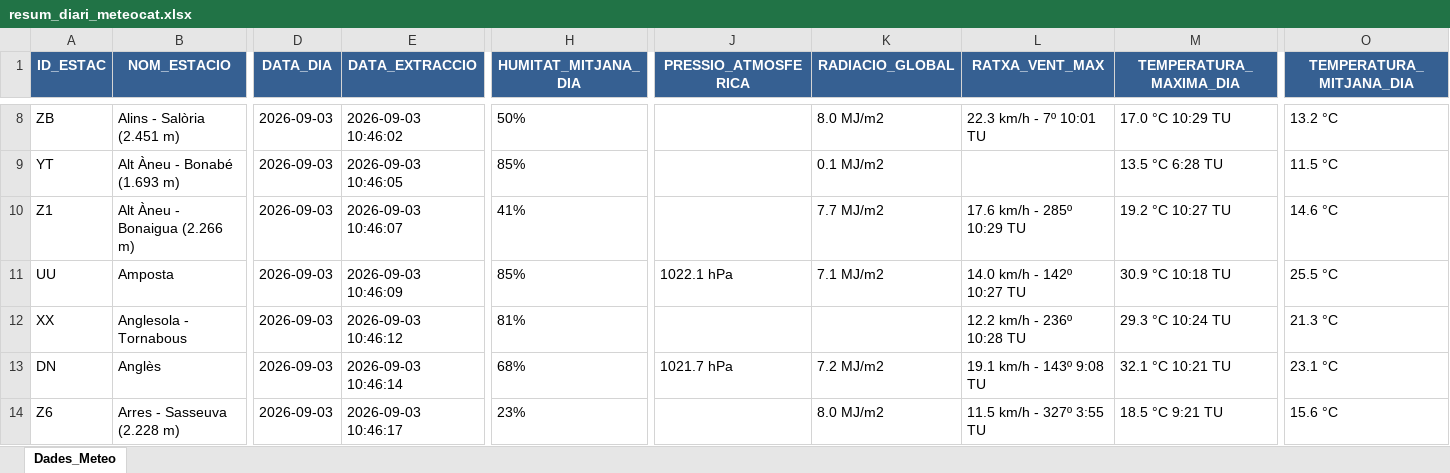
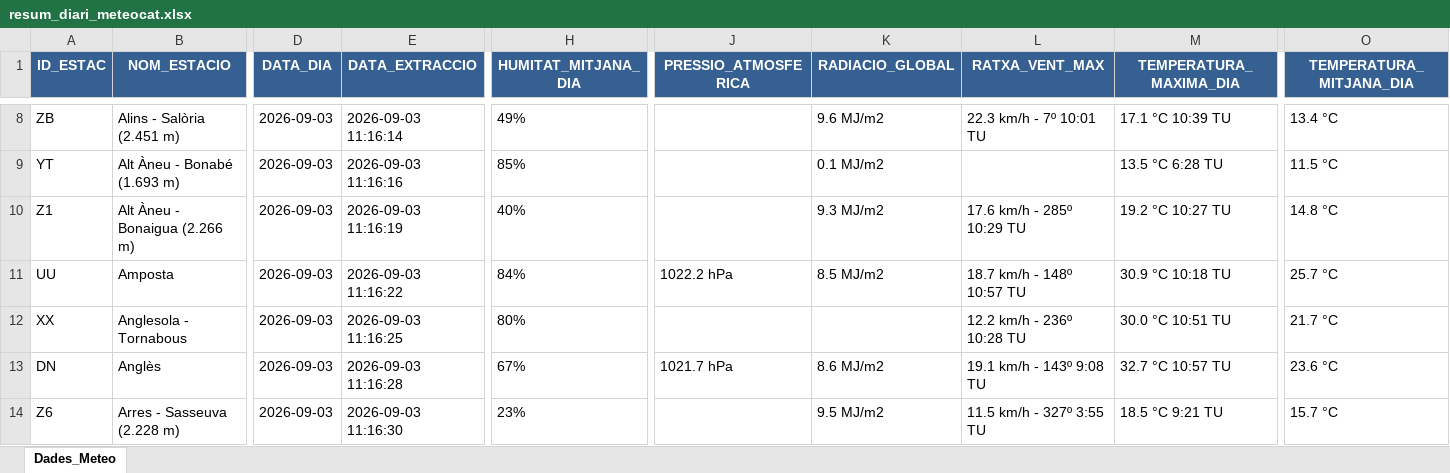
Before and after one commit to joandecorts/getdailydate, an Excel workbook: src/data/resum_diari_meteocat.xlsx, sheet Dades_Meteo, drawn as a sheet; only a part is shown, gaps mark what is left out; values as stored, in another font and other column widths than the file's, no borders; the diff covers the shown part only; the diff names each change by its address in the sheet, - before the commit and + after, or states it on an @@ line.

```diff
--- a/src/data/resum_diari_meteocat.xlsx (sheet Dades_Meteo)
+++ b/src/data/resum_diari_meteocat.xlsx (sheet Dades_Meteo)
-E8 (DATA_EXTRACCIO): 2026-09-03 10:46:02
+E8 (DATA_EXTRACCIO): 2026-09-03 11:16:14
-H8 (HUMITAT_MITJANA_DIA): 50%
+H8 (HUMITAT_MITJANA_DIA): 49%
-K8 (RADIACIO_GLOBAL): 8.0 MJ/m2
+K8 (RADIACIO_GLOBAL): 9.6 MJ/m2
-M8 (TEMPERATURA_MAXIMA_DIA): 17.0 °C 10:29 TU
+M8 (TEMPERATURA_MAXIMA_DIA): 17.1 °C 10:39 TU
-O8 (TEMPERATURA_MITJANA_DIA): 13.2 °C
+O8 (TEMPERATURA_MITJANA_DIA): 13.4 °C
-E9 (DATA_EXTRACCIO): 2026-09-03 10:46:05
+E9 (DATA_EXTRACCIO): 2026-09-03 11:16:16
-E10 (DATA_EXTRACCIO): 2026-09-03 10:46:07
+E10 (DATA_EXTRACCIO): 2026-09-03 11:16:19
-H10 (HUMITAT_MITJANA_DIA): 41%
+H10 (HUMITAT_MITJANA_DIA): 40%
-K10 (RADIACIO_GLOBAL): 7.7 MJ/m2
+K10 (RADIACIO_GLOBAL): 9.3 MJ/m2
-O10 (TEMPERATURA_MITJANA_DIA): 14.6 °C
+O10 (TEMPERATURA_MITJANA_DIA): 14.8 °C
-E11 (DATA_EXTRACCIO): 2026-09-03 10:46:09
+E11 (DATA_EXTRACCIO): 2026-09-03 11:16:22
-H11 (HUMITAT_MITJANA_DIA): 85%
+H11 (HUMITAT_MITJANA_DIA): 84%
-J11 (PRESSIO_ATMOSFERICA): 1022.1 hPa
+J11 (PRESSIO_ATMOSFERICA): 1022.2 hPa
-K11 (RADIACIO_GLOBAL): 7.1 MJ/m2
+K11 (RADIACIO_GLOBAL): 8.5 MJ/m2
-L11 (RATXA_VENT_MAX): 14.0 km/h - 142º 10:27 TU
+L11 (RATXA_VENT_MAX): 18.7 km/h - 148º 10:57 TU
-O11 (TEMPERATURA_MITJANA_DIA): 25.5 °C
+O11 (TEMPERATURA_MITJANA_DIA): 25.7 °C
-E12 (DATA_EXTRACCIO): 2026-09-03 10:46:12
+E12 (DATA_EXTRACCIO): 2026-09-03 11:16:25
-H12 (HUMITAT_MITJANA_DIA): 81%
+H12 (HUMITAT_MITJANA_DIA): 80%
-M12 (TEMPERATURA_MAXIMA_DIA): 29.3 °C 10:24 TU
+M12 (TEMPERATURA_MAXIMA_DIA): 30.0 °C 10:51 TU
-O12 (TEMPERATURA_MITJANA_DIA): 21.3 °C
+O12 (TEMPERATURA_MITJANA_DIA): 21.7 °C
-E13 (DATA_EXTRACCIO): 2026-09-03 10:46:14
+E13 (DATA_EXTRACCIO): 2026-09-03 11:16:28
-H13 (HUMITAT_MITJANA_DIA): 68%
+H13 (HUMITAT_MITJANA_DIA): 67%
-K13 (RADIACIO_GLOBAL): 7.2 MJ/m2
+K13 (RADIACIO_GLOBAL): 8.6 MJ/m2
-M13 (TEMPERATURA_MAXIMA_DIA): 32.1 °C 10:21 TU
+M13 (TEMPERATURA_MAXIMA_DIA): 32.7 °C 10:57 TU
-O13 (TEMPERATURA_MITJANA_DIA): 23.1 °C
+O13 (TEMPERATURA_MITJANA_DIA): 23.6 °C
-E14 (DATA_EXTRACCIO): 2026-09-03 10:46:17
+E14 (DATA_EXTRACCIO): 2026-09-03 11:16:30
-K14 (RADIACIO_GLOBAL): 8.0 MJ/m2
+K14 (RADIACIO_GLOBAL): 9.5 MJ/m2
-O14 (TEMPERATURA_MITJANA_DIA): 15.6 °C
+O14 (TEMPERATURA_MITJANA_DIA): 15.7 °C
```
Also changed, not shown: 890 edited cells elsewhere in this sheet, 3 other files.
